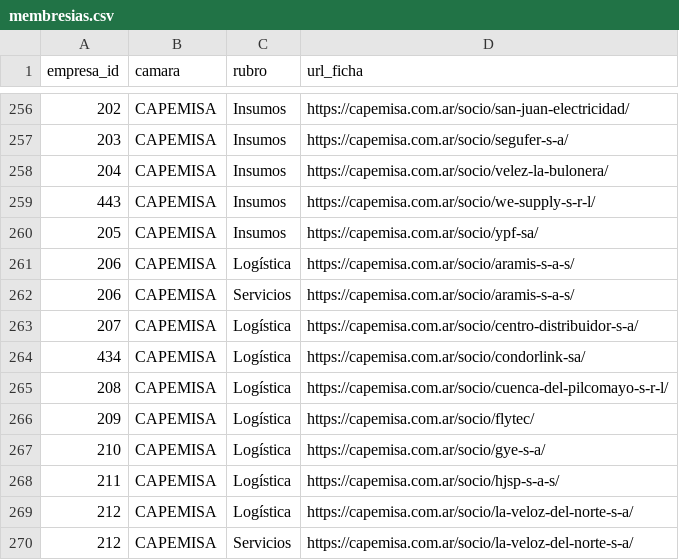
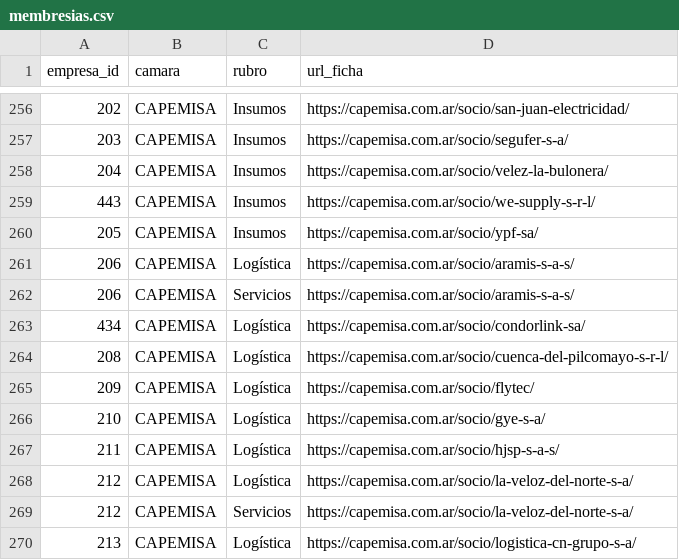
Before and after one commit to joaqu-coder/directorio-minero-salta, a CSV file: data/membresias.csv, drawn as a sheet; only a part is shown, gaps mark what is left out; the shorter side is filled out with more unchanged rows.

```diff
--- a/data/membresias.csv
+++ b/data/membresias.csv
@@ -262,3 +262,2 @@ empresa_id,camara,rubro,url_ficha
 206,CAPEMISA,Servicios,https://capemisa.com.ar/socio/aramis-s-a-s/
-207,CAPEMISA,Logística,https://capemisa.com.ar/socio/centro-distribuidor-s-a/
 434,CAPEMISA,Logística,https://capemisa.com.ar/socio/condorlink-sa/
```
Also changed, not shown: data/candidatos_revision.csv, data/empresas.csv, 5 other files.
